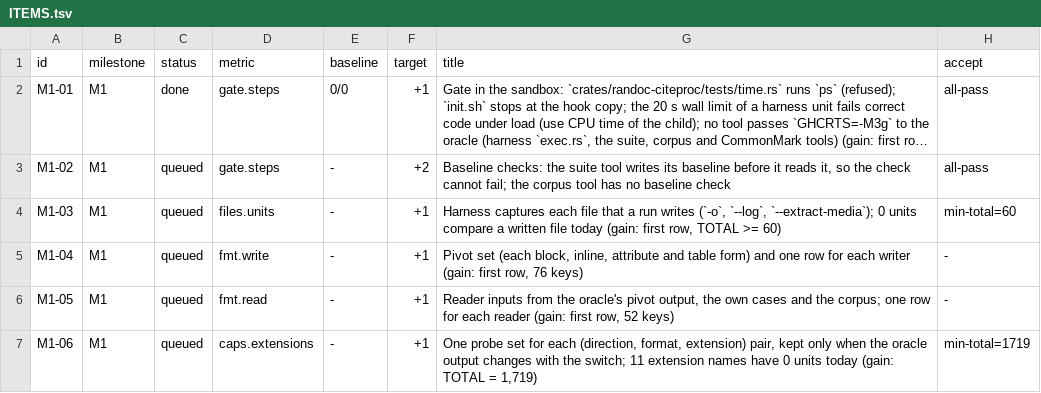
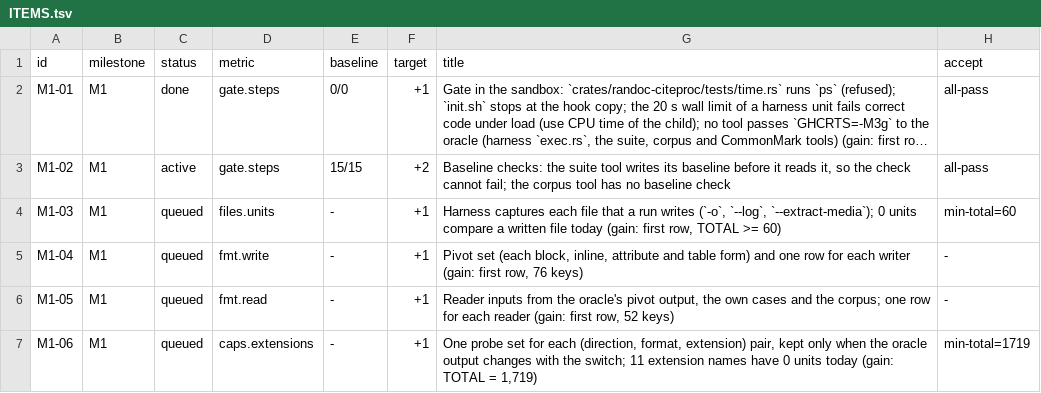
Before and after one commit to dvgyl/randoc, a TSV file: plan/ITEMS.tsv, drawn as a sheet; only a part is shown; long unchanged cells end in …; the diff names each change by its address in the sheet, - before the commit and + after, or states it on an @@ line.

Commit message:
chore(plan): start item M1-02 [ops]
Baseline: 15/15 of gate.steps, measured at 161386e98e96ed9f812940c3f04e95fe93f7bb6e (2026-11-18T08:57:02Z).

```diff
--- a/plan/ITEMS.tsv
+++ b/plan/ITEMS.tsv
-C3 (status): queued
+C3 (status): active
-E3 (baseline): -
+E3 (baseline): 15/15
```
